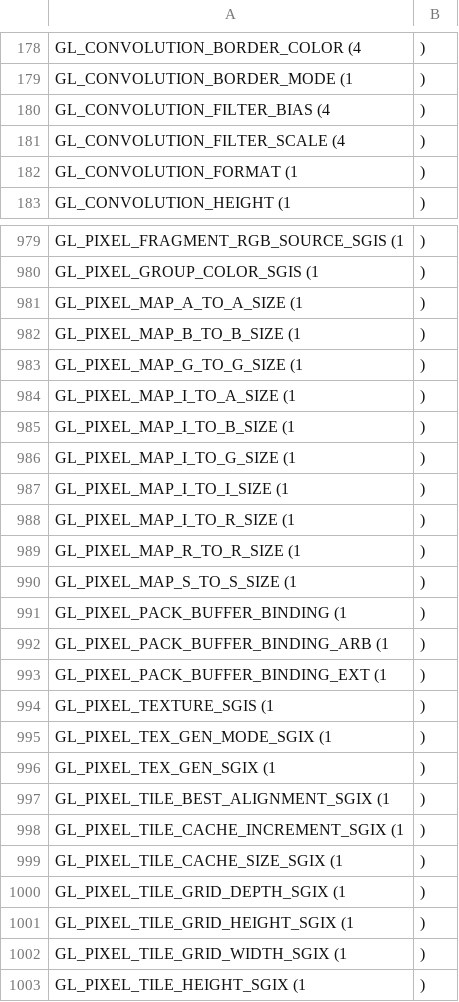
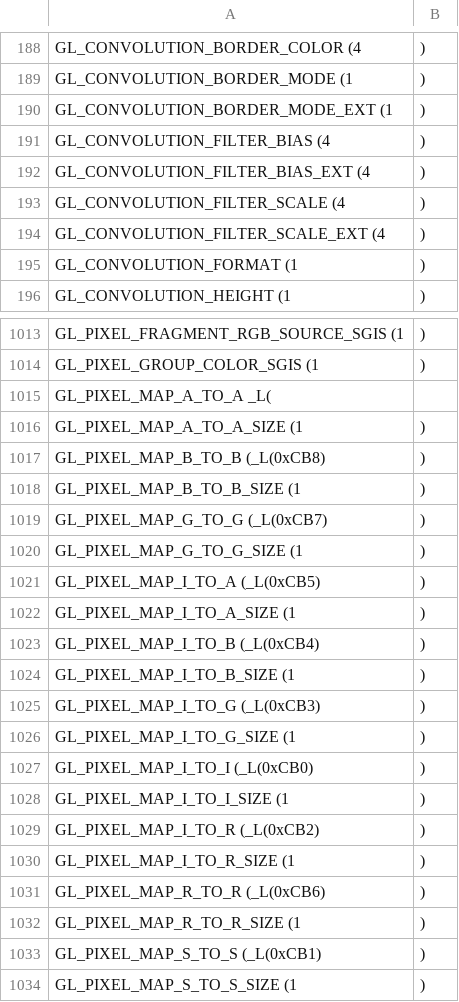
Before and after one commit to Distrotech/PyOpenGL, a CSV file: src/glgetsizes.csv, drawn as a sheet; only a part is shown, gaps mark what is left out; the shorter side is filled out with more unchanged rows; the diff covers the shown part only.

```diff
--- a/src/glgetsizes.csv
+++ b/src/glgetsizes.csv
@@ -179,4 +189,7 @@ GL_CONVOLUTION_BORDER_COLOR	(4,)
 GL_CONVOLUTION_BORDER_MODE	(1,)
+GL_CONVOLUTION_BORDER_MODE_EXT	(1,)
 GL_CONVOLUTION_FILTER_BIAS	(4,)
+GL_CONVOLUTION_FILTER_BIAS_EXT	(4,)
 GL_CONVOLUTION_FILTER_SCALE	(4,)
+GL_CONVOLUTION_FILTER_SCALE_EXT	(4,)
 GL_CONVOLUTION_FORMAT	(1,)
@@ -980,11 +1014,21 @@ GL_PIXEL_FRAGMENT_RGB_SOURCE_SGIS	(1,)
 GL_PIXEL_GROUP_COLOR_SGIS	(1,)
+GL_PIXEL_MAP_A_TO_A	_L(
 GL_PIXEL_MAP_A_TO_A_SIZE	(1,)
+GL_PIXEL_MAP_B_TO_B	(_L(0xCB8),)
 GL_PIXEL_MAP_B_TO_B_SIZE	(1,)
+GL_PIXEL_MAP_G_TO_G	(_L(0xCB7),)
 GL_PIXEL_MAP_G_TO_G_SIZE	(1,)
+GL_PIXEL_MAP_I_TO_A	(_L(0xCB5),)
 GL_PIXEL_MAP_I_TO_A_SIZE	(1,)
+GL_PIXEL_MAP_I_TO_B	(_L(0xCB4),)
 GL_PIXEL_MAP_I_TO_B_SIZE	(1,)
+GL_PIXEL_MAP_I_TO_G	(_L(0xCB3),)
 GL_PIXEL_MAP_I_TO_G_SIZE	(1,)
+GL_PIXEL_MAP_I_TO_I	(_L(0xCB0),)
 GL_PIXEL_MAP_I_TO_I_SIZE	(1,)
+GL_PIXEL_MAP_I_TO_R	(_L(0xCB2),)
 GL_PIXEL_MAP_I_TO_R_SIZE	(1,)
+GL_PIXEL_MAP_R_TO_R	(_L(0xCB6),)
 GL_PIXEL_MAP_R_TO_R_SIZE	(1,)
+GL_PIXEL_MAP_S_TO_S	(_L(0xCB1),)
 GL_PIXEL_MAP_S_TO_S_SIZE	(1,)
```
Also changed, not shown: 59 added rows and 3 removed rows elsewhere in this file.
